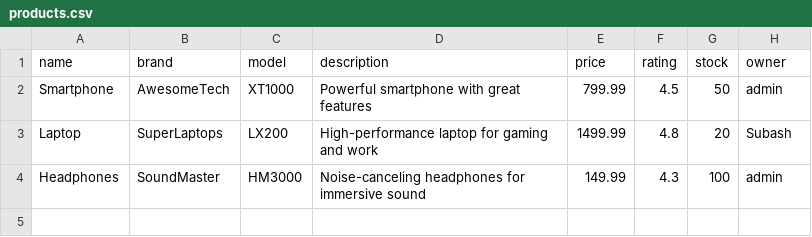
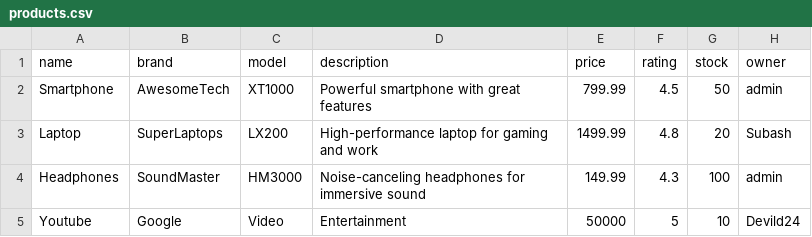
Before and after one commit to Subashtech14/Online_Shopping, a CSV file: src/main/resources/products.csv, drawn as a sheet.

```diff
--- a/src/main/resources/products.csv
+++ b/src/main/resources/products.csv
@@ -4 +4,2 @@ Laptop,SuperLaptops,LX200,High-performance laptop for gaming and work,1499.99,4.
 Headphones,SoundMaster,HM3000,Noise-canceling headphones for immersive sound,149.99,4.3,100,admin
+Youtube,Google,Video,Entertainment,50000,5,10,Devild24
```
Also changed, not shown: src/main/resources/user_details.csv, target/classes/products.csv, 24 other files.
